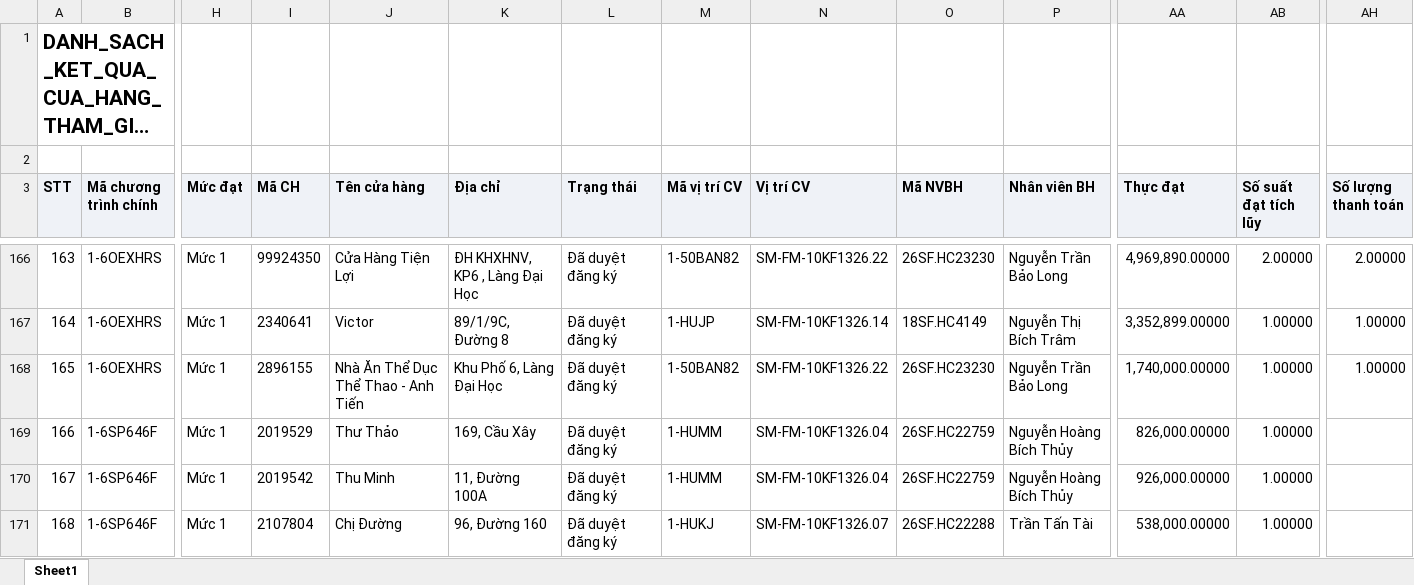
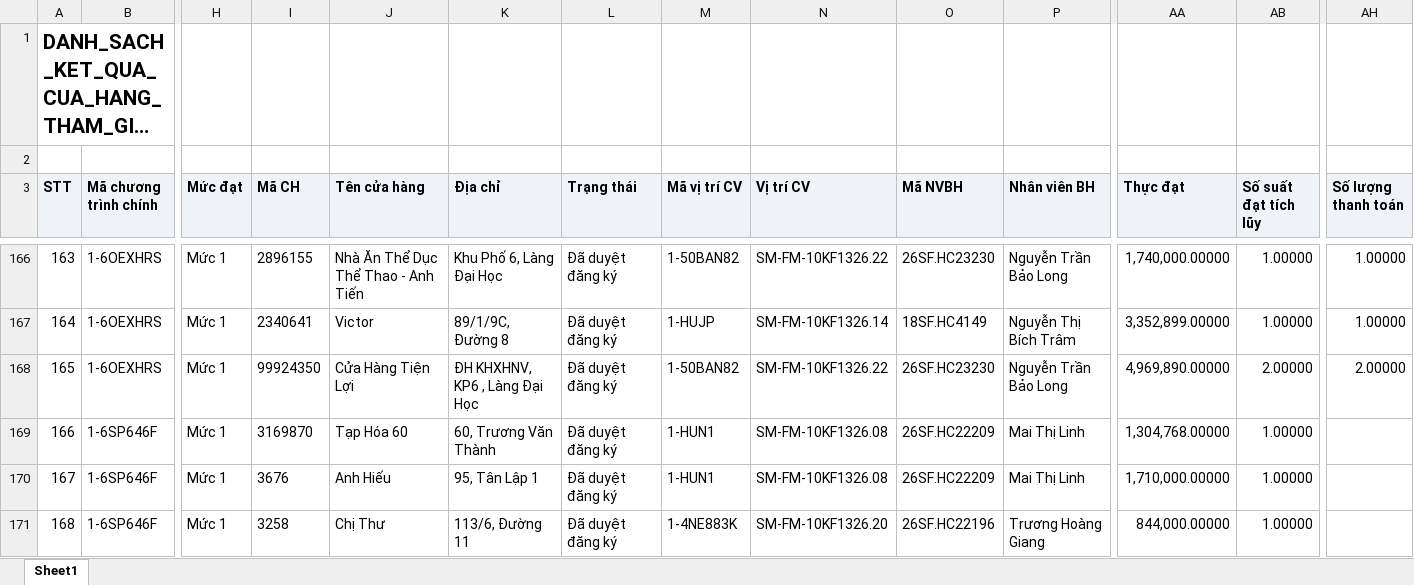
Before and after one commit to Tantt2026/Dashboard-Masan, an Excel workbook: data/Thang11/DANH_SACH_KET_QUA_CUA_HANG_THAM_GIA_CHUONG_TRINH.xlsx, sheet Sheet1, drawn as a sheet; only a part is shown, gaps mark what is left out; long unchanged cells end in …; values as stored, in another font and other column widths than the file's, no borders; the diff covers the shown part only; the diff names each change by its address in the sheet, - before the commit and + after, or states it on an @@ line.

```diff
--- a/data/Thang11/DANH_SACH_KET_QUA_CUA_HANG_THAM_GIA_CHUONG_TRINH.xlsx (sheet Sheet1)
+++ b/data/Thang11/DANH_SACH_KET_QUA_CUA_HANG_THAM_GIA_CHUONG_TRINH.xlsx (sheet Sheet1)
-I166 (Mã CH): 99924350
+I166 (Mã CH): 2896155
-J166 (Tên cửa hàng): Cửa Hàng Tiện Lợi
+J166 (Tên cửa hàng): Nhà Ăn Thể Dục Thể Thao - Anh Tiến
-K166 (Địa chỉ): ĐH KHXHNV, KP6 , Làng Đại Học
+K166 (Địa chỉ): Khu Phố 6, Làng Đại Học
-AA166 (Thực đạt): 4,969,890.00000
+AA166 (Thực đạt): 1,740,000.00000
-AB166 (Số suất đạt tích lũy): 2.00000
+AB166 (Số suất đạt tích lũy): 1.00000
-AH166 (Số lượng thanh toán): 2.00000
+AH166 (Số lượng thanh toán): 1.00000
-I168 (Mã CH): 2896155
+I168 (Mã CH): 99924350
-J168 (Tên cửa hàng): Nhà Ăn Thể Dục Thể Thao - Anh Tiến
+J168 (Tên cửa hàng): Cửa Hàng Tiện Lợi
-K168 (Địa chỉ): Khu Phố 6, Làng Đại Học
+K168 (Địa chỉ): ĐH KHXHNV, KP6 , Làng Đại Học
-AA168 (Thực đạt): 1,740,000.00000
+AA168 (Thực đạt): 4,969,890.00000
-AB168 (Số suất đạt tích lũy): 1.00000
+AB168 (Số suất đạt tích lũy): 2.00000
-AH168 (Số lượng thanh toán): 1.00000
+AH168 (Số lượng thanh toán): 2.00000
-I169 (Mã CH): 2019529
+I169 (Mã CH): 3169870
-J169 (Tên cửa hàng): Thư Thảo
+J169 (Tên cửa hàng): Tạp Hóa 60
-K169 (Địa chỉ): 169, Cầu Xây
+K169 (Địa chỉ): 60, Trương Văn Thành
-M169:M170 (Mã vị trí CV): 1-HUMM
+M169:M170 (Mã vị trí CV): 1-HUN1
-N169:N170 (Vị trí CV): SM-FM-10KF1326.04
+N169:N170 (Vị trí CV): SM-FM-10KF1326.08
-O169:O170 (Mã NVBH): 26SF.HC22759
+O169:O170 (Mã NVBH): 26SF.HC22209
-P169:P170 (Nhân viên BH): Nguyễn Hoàng Bích Thủy
+P169:P170 (Nhân viên BH): Mai Thị Linh
-AA169 (Thực đạt): 826,000.00000
+AA169 (Thực đạt): 1,304,768.00000
-I170 (Mã CH): 2019542
+I170 (Mã CH): 3676
-J170 (Tên cửa hàng): Thu Minh
+J170 (Tên cửa hàng): Anh Hiếu
-K170 (Địa chỉ): 11, Đường 100A
+K170 (Địa chỉ): 95, Tân Lập 1
-AA170 (Thực đạt): 926,000.00000
+AA170 (Thực đạt): 1,710,000.00000
-I171 (Mã CH): 2107804
+I171 (Mã CH): 3258
-J171 (Tên cửa hàng): Chị Đường
+J171 (Tên cửa hàng): Chị Thư
-K171 (Địa chỉ): 96, Đường 160
+K171 (Địa chỉ): 113/6, Đường 11
-M171 (Mã vị trí CV): 1-HUKJ
+M171 (Mã vị trí CV): 1-4NE883K
-N171 (Vị trí CV): SM-FM-10KF1326.07
+N171 (Vị trí CV): SM-FM-10KF1326.20
-O171 (Mã NVBH): 26SF.HC22288
+O171 (Mã NVBH): 26SF.HC22196
-P171 (Nhân viên BH): Trần Tấn Tài
+P171 (Nhân viên BH): Trương Hoàng Giang
-AA171 (Thực đạt): 538,000.00000
+AA171 (Thực đạt): 844,000.00000
```
Also changed, not shown: 1021 edited cells elsewhere in this sheet, data/Thang11/DanhSachLichViengTham.xlsx, data/Thang11/DanhSachXetBoHinhTrungBay.xlsx, 3 other files.
